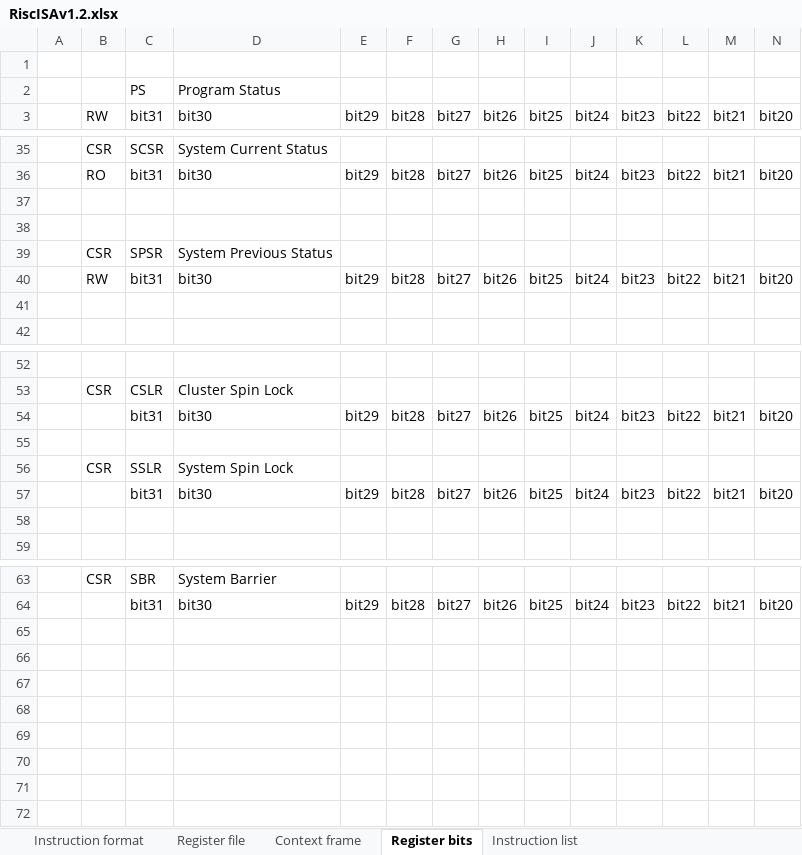
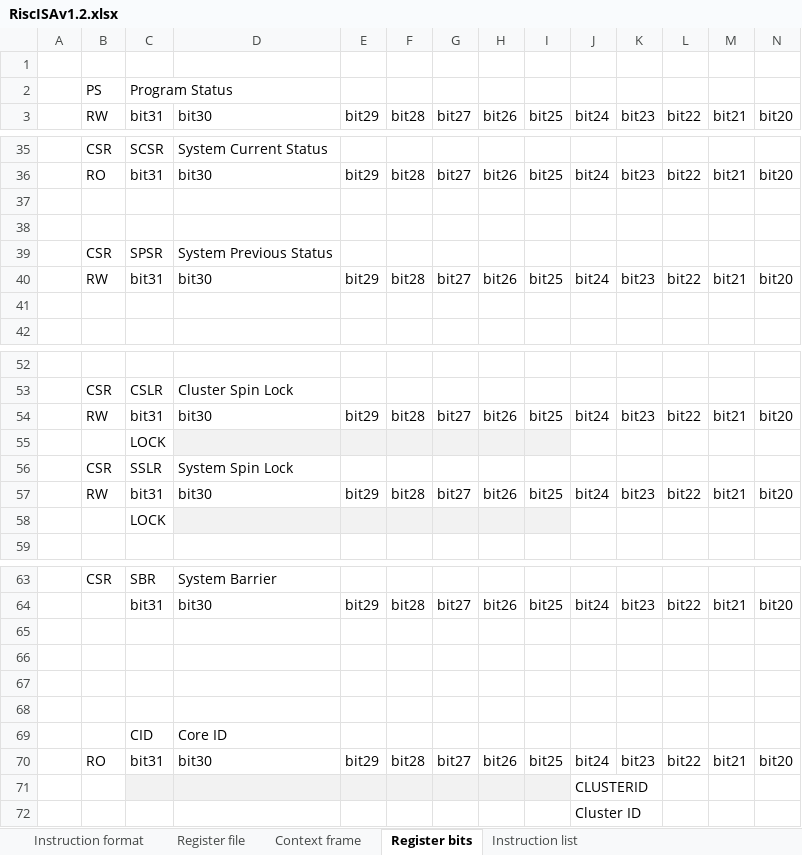
Before and after one commit to duanlin/loneRISC, an Excel workbook: RiscISAv1.2.xlsx, sheet Register bits, drawn as a sheet; only a part is shown, gaps mark what is left out; values as stored, in another font and other column widths than the file's, no borders; removed rows and columns are numbered as before the commit, all else as after; rows hold the shown columns only; the diff names each change by its address in the sheet, - before the commit and + after, or states it on an @@ line.

```diff
--- a/RiscISAv1.2.xlsx (sheet Register bits)
+++ b/RiscISAv1.2.xlsx (sheet Register bits)
-row 2:  |  | PS | Program Status
+row 2:  | PS | Program Status
-row 37: (empty)
+row 37: (empty)
-row 41: (empty)
+row 41: (empty)
-row 54:  |  | bit31 | bit30 | bit29 | bit28 | bit27 | bit26 | bit25 | bit24 | bit23 | bit22 | bit21 | bit20
-row 54: (empty)
+row 54:  | RW | bit31 | bit30 | bit29 | bit28 | bit27 | bit26 | bit25 | bit24 | bit23 | bit22 | bit21 | bit20
+row 55:  |  | LOCK
-row 57:  |  | bit31 | bit30 | bit29 | bit28 | bit27 | bit26 | bit25 | bit24 | bit23 | bit22 | bit21 | bit20
-row 57: (empty)
+row 57:  | RW | bit31 | bit30 | bit29 | bit28 | bit27 | bit26 | bit25 | bit24 | bit23 | bit22 | bit21 | bit20
+row 58:  |  | LOCK
+row 65: (empty)
+row 66: (empty)
+row 67: (empty)
+row 68: (empty)
+row 69:  |  | CID | Core ID
+row 70:  | RO | bit31 | bit30 | bit29 | bit28 | bit27 | bit26 | bit25 | bit24 | bit23 | bit22 | bit21 | bit20
+row 71:  |  |  |  |  |  |  |  |  | CLUSTERID
+row 72:  |  |  |  |  |  |  |  |  | Cluster ID
```
Also changed, not shown: sheet Instruction list, sheet Context frame.
